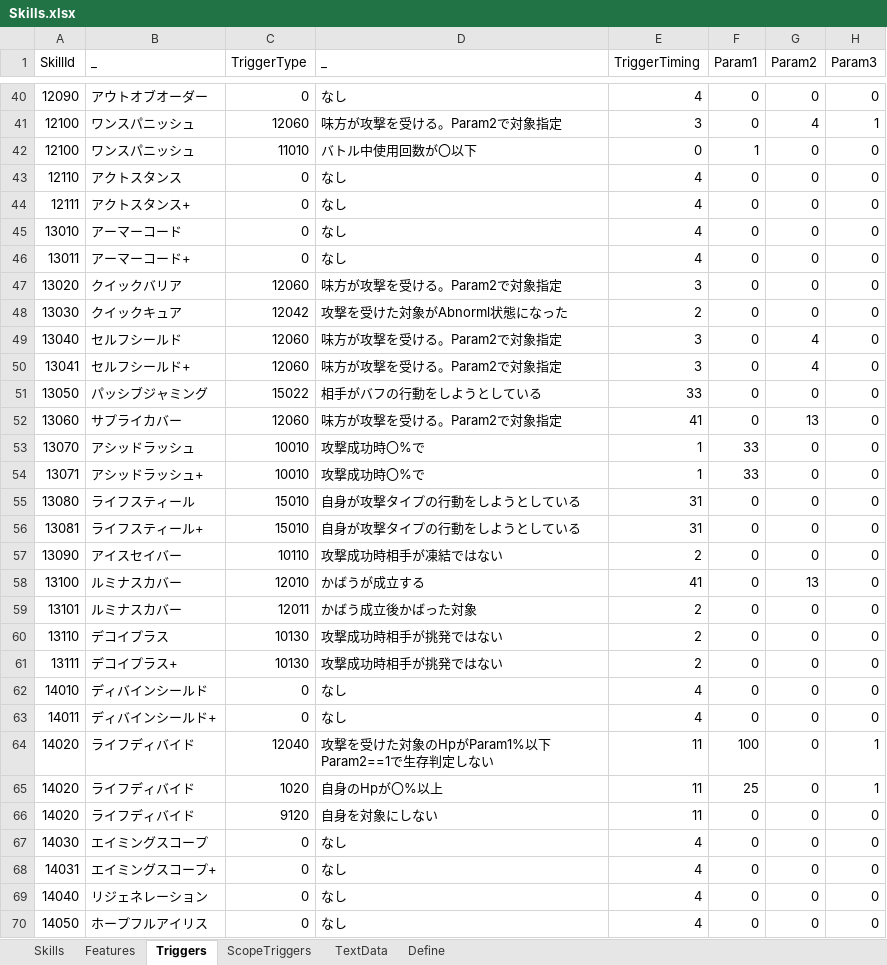
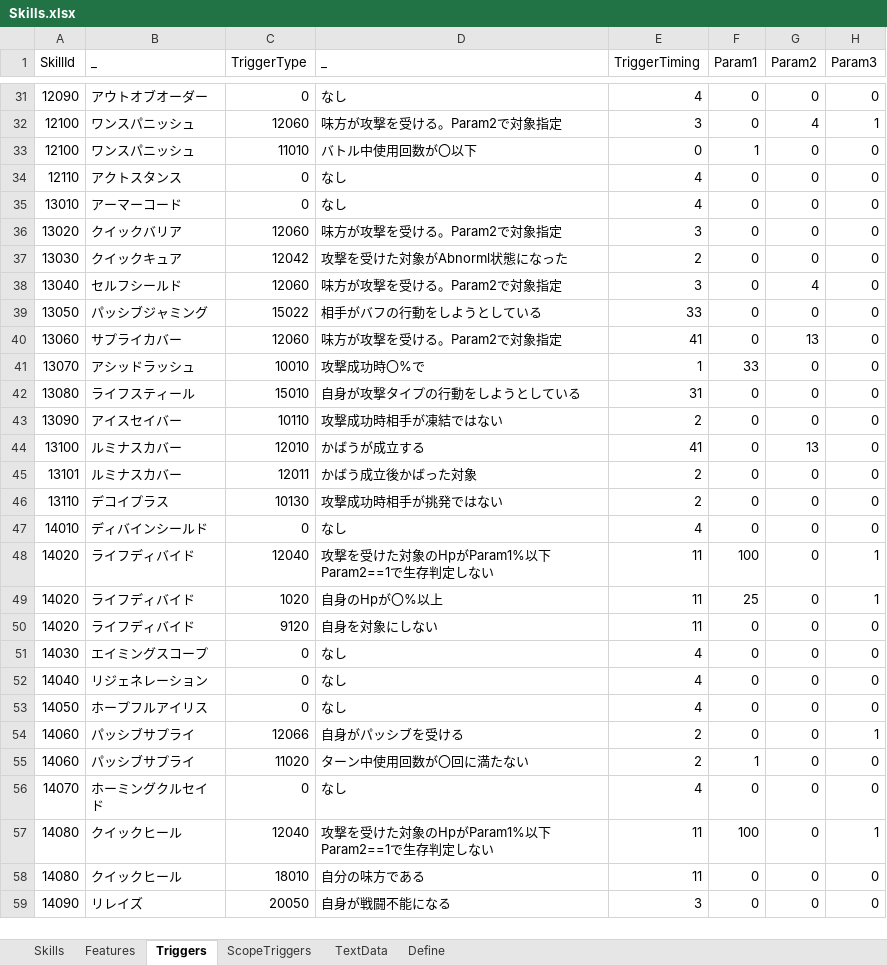
Before and after one commit to seedsclaft/hibikakeut, an Excel workbook: Assets/Data/Skills.xlsx, sheet Triggers, drawn as a sheet; only a part is shown, gaps mark what is left out; the shorter side is filled out with more unchanged rows; values as stored, in another font and other column widths than the file's, no borders; the diff covers the shown part only; the diff names each change by its address in the sheet, - before the commit and + after, or states it on an @@ line.

```diff
--- a/Assets/Data/Skills.xlsx (sheet Triggers)
+++ b/Assets/Data/Skills.xlsx (sheet Triggers)
-row 44: 12111 | アクトスタンス+ | 0 | なし | 4 | 0 | 0 | 0
-row 46: 13011 | アーマーコード+ | 0 | なし | 4 | 0 | 0 | 0
-row 50: 13041 | セルフシールド+ | 12060 | 味方が攻撃を受ける。Param2で対象指定 | 3 | 0 | 4 | 0
-row 54: 13071 | アシッドラッシュ+ | 10010 | 攻撃成功時〇%で | 1 | 33 | 0 | 0
-row 56: 13081 | ライフスティール+ | 15010 | 自身が攻撃タイプの行動をしようとしている | 31 | 0 | 0 | 0
-row 61: 13111 | デコイプラス+ | 10130 | 攻撃成功時相手が挑発ではない | 2 | 0 | 0 | 0
-row 63: 14011 | ディバインシールド+ | 0 | なし | 4 | 0 | 0 | 0
-row 68: 14031 | エイミングスコープ+ | 0 | なし | 4 | 0 | 0 | 0
```
Also changed, not shown: 18 removed rows elsewhere in this sheet, sheet Skills, sheet Features, sheet TextData, formulas that keep their value, Assets/Data/Actors.xlsx, 3 other files.
